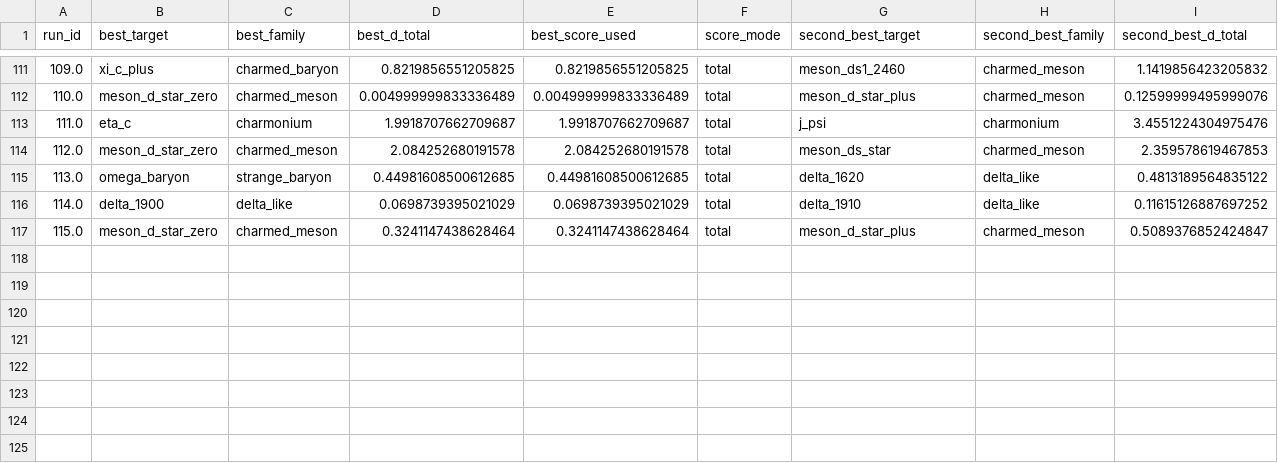
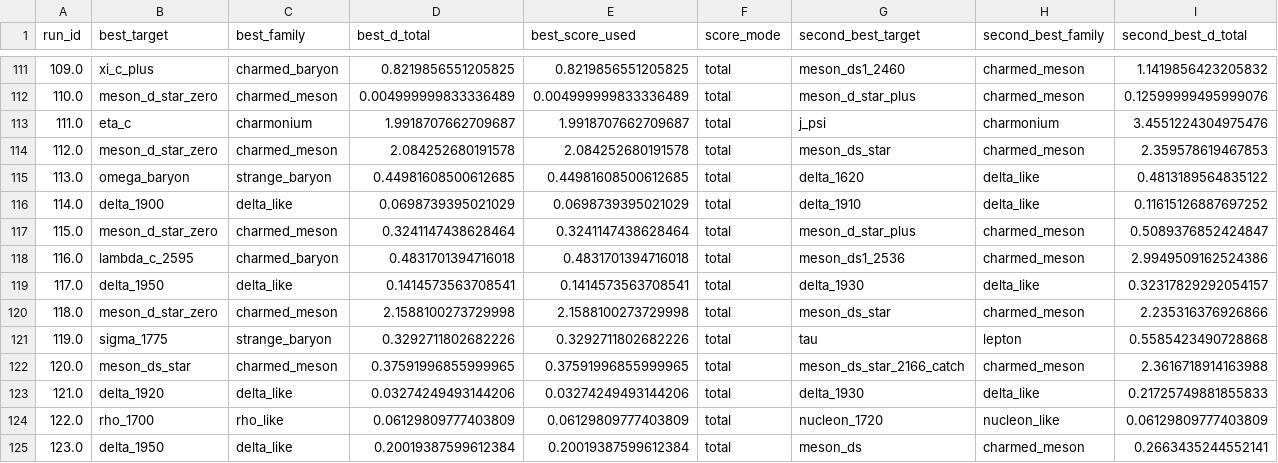
Before and after one commit to cesaragostino/doft-study05-internal-string-layers-below-quark, a CSV file: data/processed/digest/ola1/best_match_per_run.csv, drawn as a sheet; only a part is shown, gaps mark what is left out; rows hold the shown columns only; the diff names each change by its address in the sheet, - before the commit and + after, or states it on an @@ line.

```diff
--- a/data/processed/digest/ola1/best_match_per_run.csv
+++ b/data/processed/digest/ola1/best_match_per_run.csv
+row 118: 116.0 | lambda_c_2595 | charmed_baryon | 0.4831701394716018 | 0.4831701394716018 | total | meson_ds1_2536 | charmed_meson | 2.9949509162524386
+row 119: 117.0 | delta_1950 | delta_like | 0.1414573563708541 | 0.1414573563708541 | total | delta_1930 | delta_like | 0.32317829292054157
+row 120: 118.0 | meson_d_star_zero | charmed_meson | 2.1588100273729998 | 2.1588100273729998 | total | meson_ds_star | charmed_meson | 2.235316376926866
+row 121: 119.0 | sigma_1775 | strange_baryon | 0.3292711802682226 | 0.3292711802682226 | total | tau | lepton | 0.5585423490728868
+row 122: 120.0 | meson_ds_star | charmed_meson | 0.37591996855999965 | 0.37591996855999965 | total | meson_ds_star_2166_catch | charmed_meson | 2.3616718914163988
+row 123: 121.0 | delta_1920 | delta_like | 0.03274249493144206 | 0.03274249493144206 | total | delta_1930 | delta_like | 0.21725749881855833
+row 124: 122.0 | rho_1700 | rho_like | 0.06129809777403809 | 0.06129809777403809 | total | nucleon_1720 | nucleon_like | 0.06129809777403809
+row 125: 123.0 | delta_1950 | delta_like | 0.20019387599612384 | 0.20019387599612384 | total | meson_ds | charmed_meson | 0.2663435244552141
```
Also changed, not shown: data/processed/ola1/best_match_per_run.csv, data/processed/ola1/blocks/baryon_candidates.csv, 17 other files.
